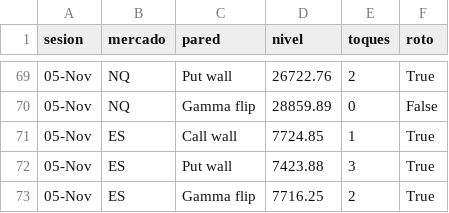
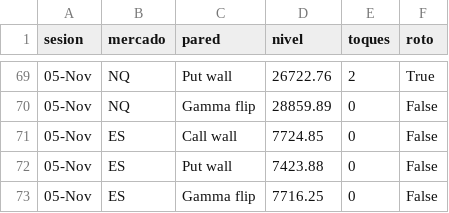
Before and after one commit to gagoernesto6-byte/centro-trading, a CSV file: datos/gex/toques.csv, drawn as a sheet; only a part is shown, gaps mark what is left out.

```diff
--- a/datos/gex/toques.csv
+++ b/datos/gex/toques.csv
@@ -70,4 +70,4 @@ sesion,mercado,pared,nivel,toques,roto
 05-Nov,NQ,Gamma flip,28859.89,0,False
-05-Nov,ES,Call wall,7724.85,1,True
-05-Nov,ES,Put wall,7423.88,3,True
-05-Nov,ES,Gamma flip,7716.25,2,True
+05-Nov,ES,Call wall,7724.85,0,False
+05-Nov,ES,Put wall,7423.88,0,False
+05-Nov,ES,Gamma flip,7716.25,0,False
```
Also changed, not shown: 4 other files.
